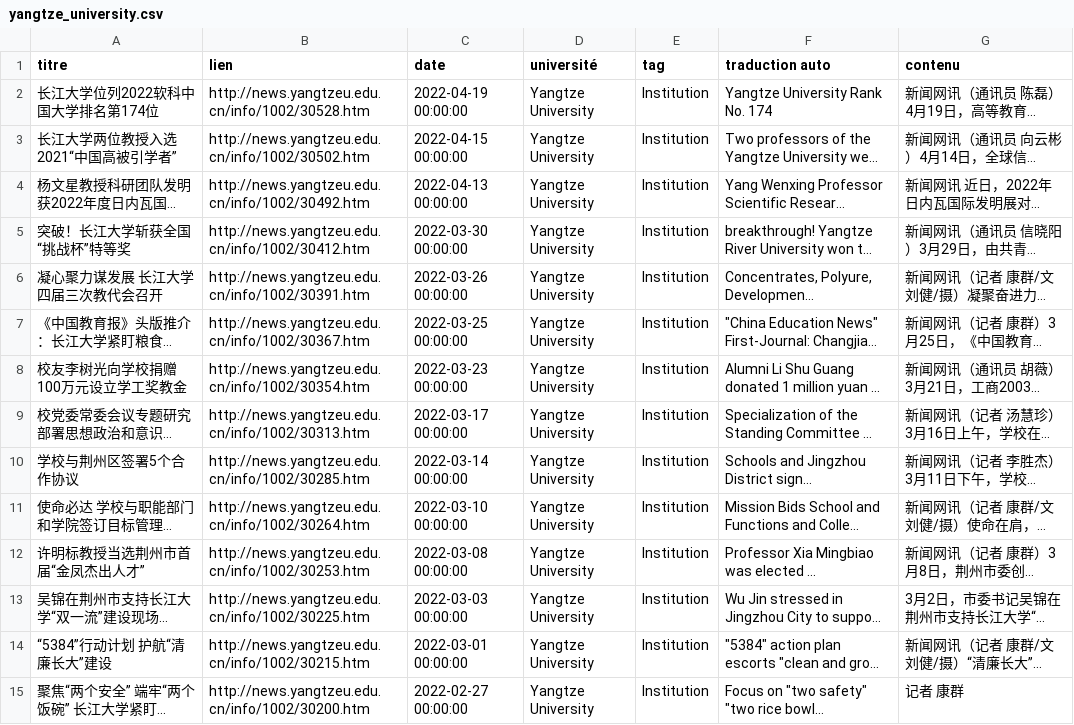
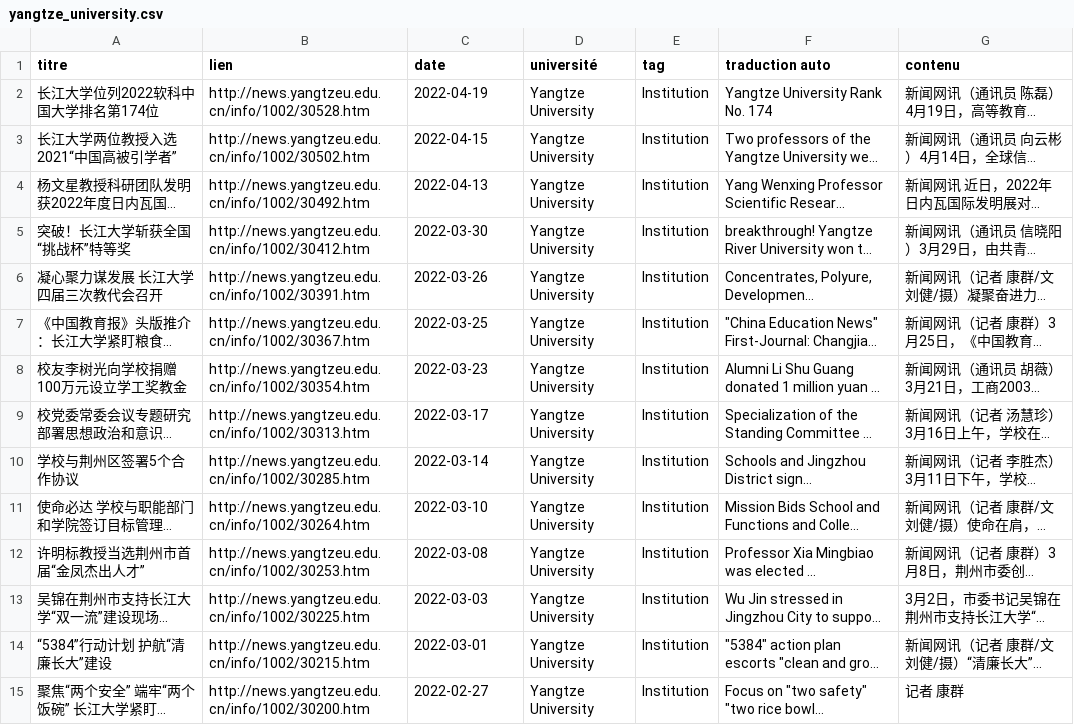
Before and after one commit to kudoeil/Hubei_universities_veille, a CSV file: universities/yangtze_university.csv, drawn as a sheet; only a part is shown; long unchanged cells end in …; the diff covers the shown part only; the diff names each change by its address in the sheet, - before the commit and + after, or states it on an @@ line.

Commit message:
màj données

```diff
--- a/universities/yangtze_university.csv
+++ b/universities/yangtze_university.csv
-C2 (date): 2022-04-19 00:00:00
+C2 (date): 2022-04-19
-C3 (date): 2022-04-15 00:00:00
+C3 (date): 2022-04-15
-C4 (date): 2022-04-13 00:00:00
+C4 (date): 2022-04-13
-C5 (date): 2022-03-30 00:00:00
+C5 (date): 2022-03-30
-C6 (date): 2022-03-26 00:00:00
+C6 (date): 2022-03-26
-C7 (date): 2022-03-25 00:00:00
+C7 (date): 2022-03-25
-C8 (date): 2022-03-23 00:00:00
+C8 (date): 2022-03-23
-C9 (date): 2022-03-17 00:00:00
+C9 (date): 2022-03-17
-C10 (date): 2022-03-14 00:00:00
+C10 (date): 2022-03-14
-C11 (date): 2022-03-10 00:00:00
+C11 (date): 2022-03-10
-C12 (date): 2022-03-08 00:00:00
+C12 (date): 2022-03-08
-C13 (date): 2022-03-03 00:00:00
+C13 (date): 2022-03-03
-C14 (date): 2022-03-01 00:00:00
+C14 (date): 2022-03-01
-C15 (date): 2022-02-27 00:00:00
+C15 (date): 2022-02-27
```
Also changed, not shown: 2 added rows and 44 edited cells elsewhere in this file.
